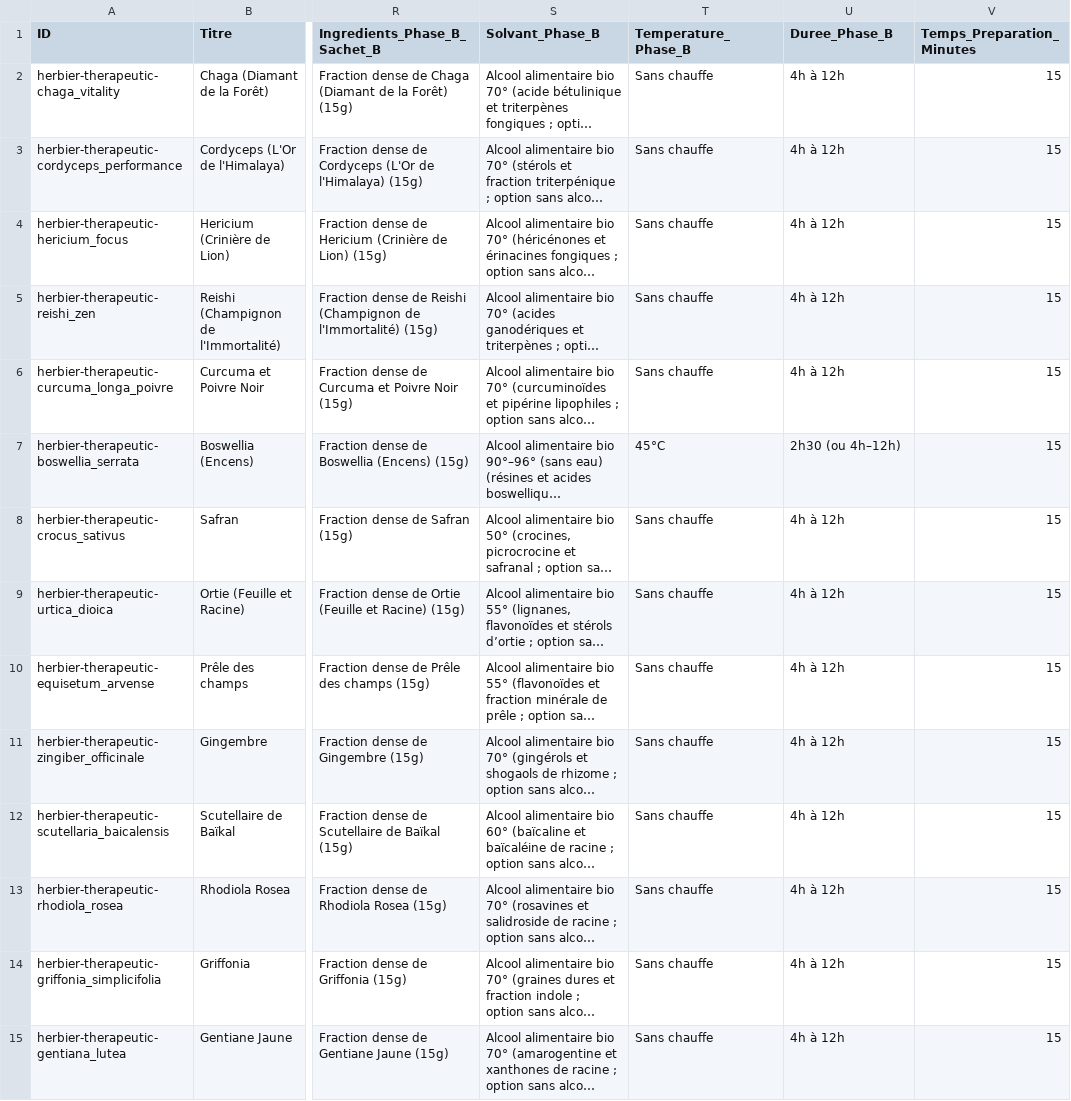
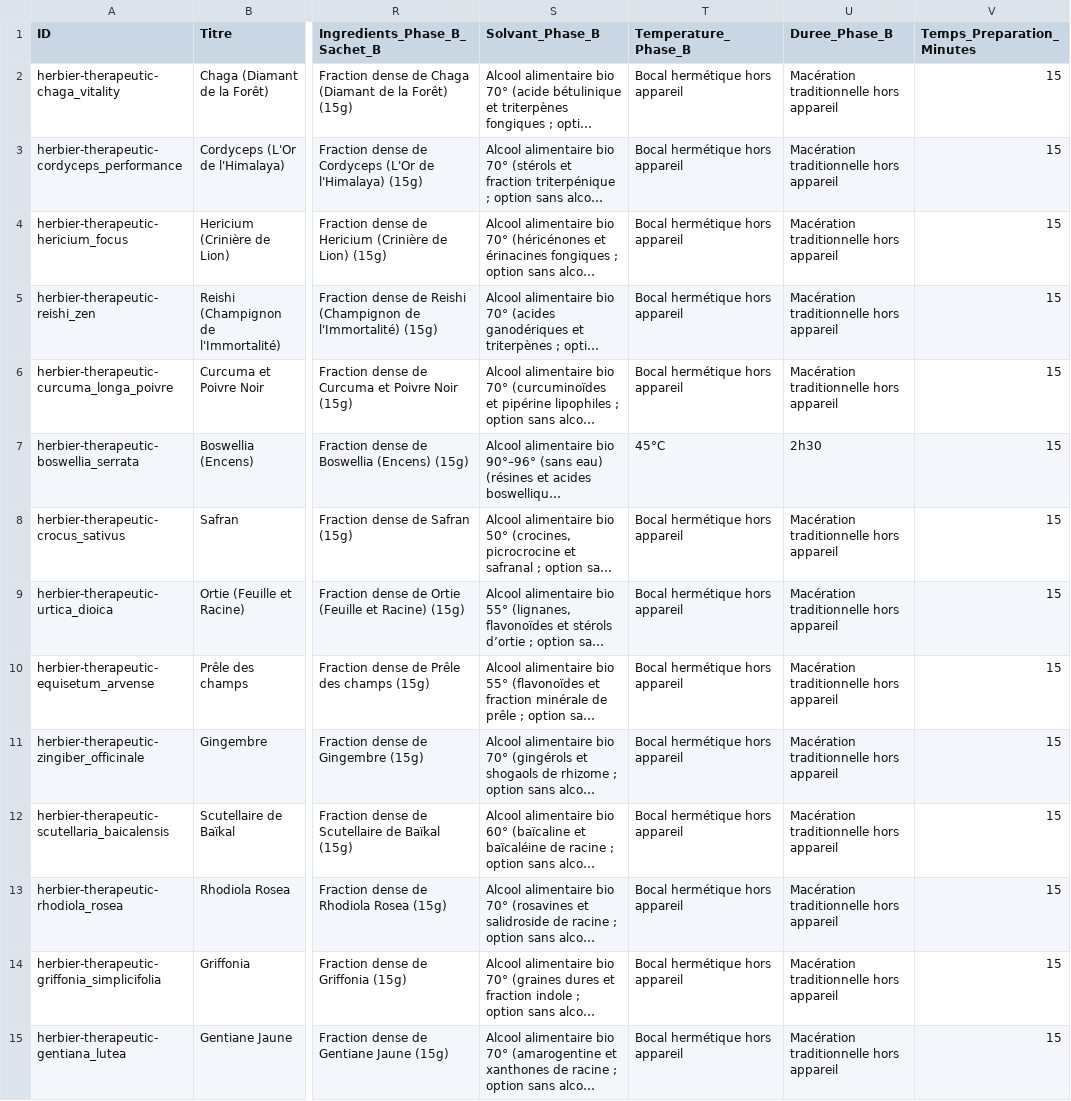
Before and after one commit to bloombybotanik-arch/services_bloombybotanik, a CSV file: audit_herbier_163_recettes.csv, drawn as a sheet; only a part is shown, gaps mark what is left out; long unchanged cells end in …; the diff covers the shown part only; the diff names each change by its address in the sheet, - before the commit and + after, or states it on an @@ line.

```diff
--- a/audit_herbier_163_recettes.csv
+++ b/audit_herbier_163_recettes.csv
-T2:T6 (Temperature_Phase_B): Sans chauffe
+T2:T6 (Temperature_Phase_B): Bocal hermétique hors appareil
-U2:U6 (Duree_Phase_B): 4h à 12h
+U2:U6 (Duree_Phase_B): Macération traditionnelle hors appareil
-U7 (Duree_Phase_B): 2h30 (ou 4h–12h)
+U7 (Duree_Phase_B): 2h30
-T8:T15 (Temperature_Phase_B): Sans chauffe
+T8:T15 (Temperature_Phase_B): Bocal hermétique hors appareil
-U8:U15 (Duree_Phase_B): 4h à 12h
+U8:U15 (Duree_Phase_B): Macération traditionnelle hors appareil
```
Also changed, not shown: 153 edited cells elsewhere in this file, public/data/recettes_163_ingredients_terrains.csv, public/recettes_163_ingredients_terrains.csv, 47 other files.
